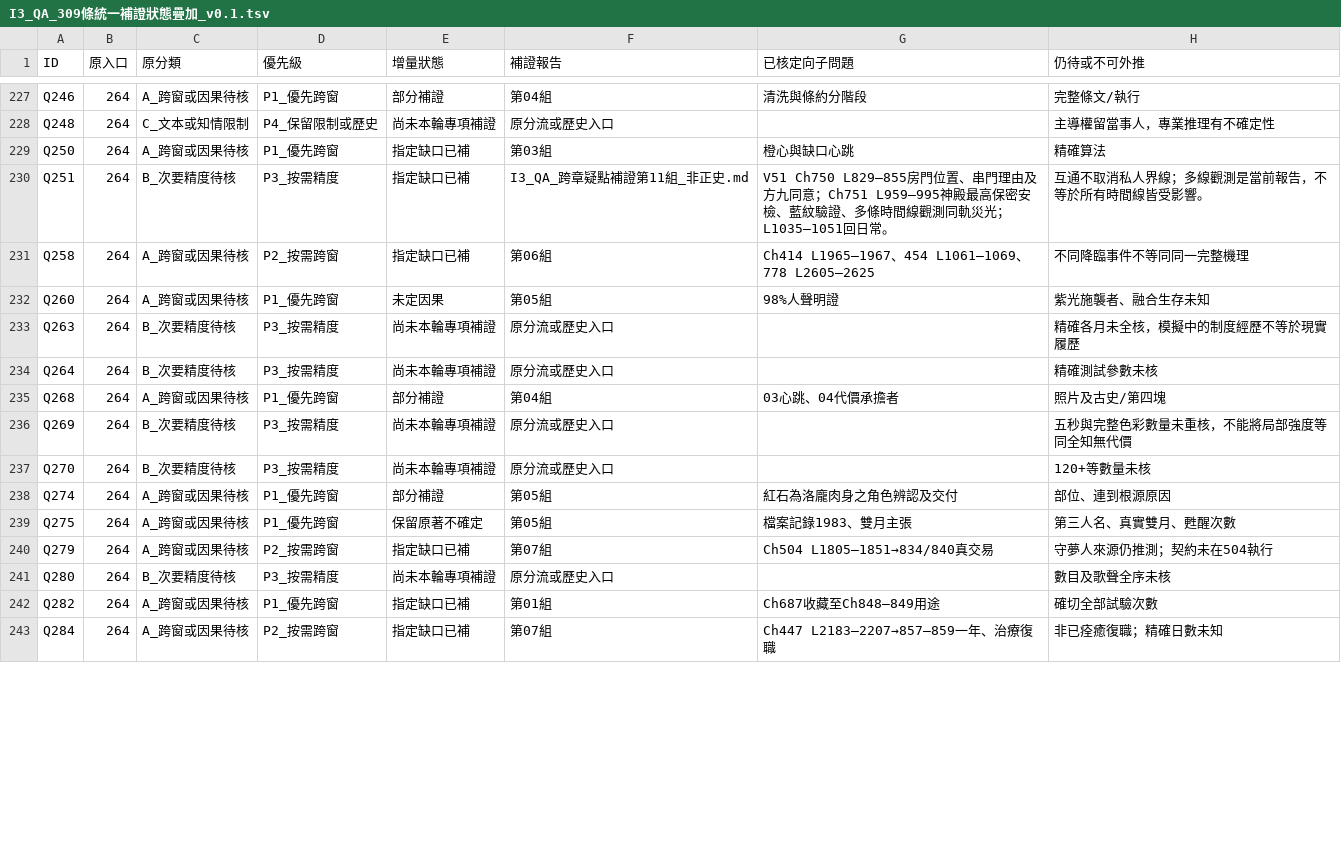
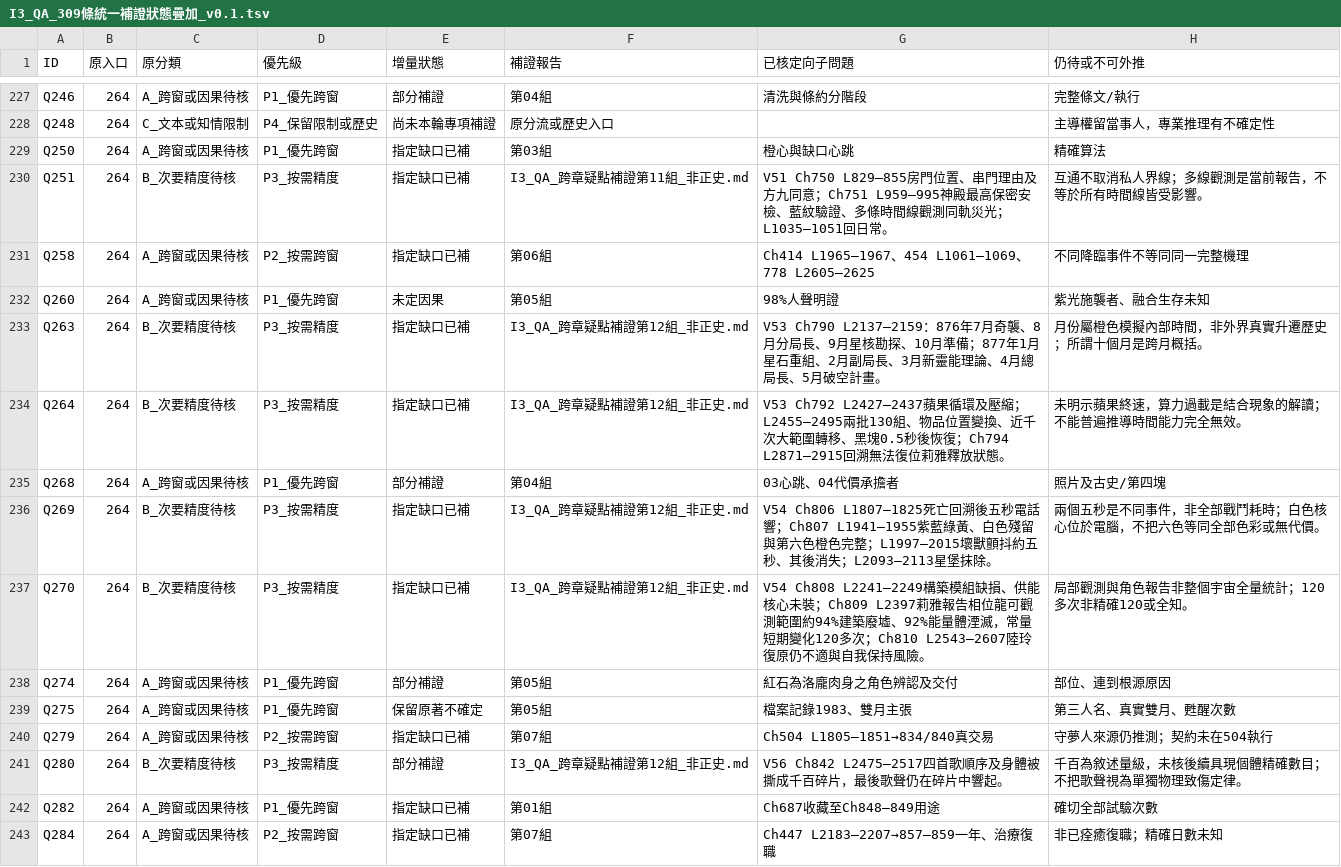
Before and after one commit to Secileya/Novel, a TSV file: 小說/巨構世界（法月懷造物）/06_敘事規劃與工作流/異常大舞台_全書研究交接_20261124/GPT獨立原文對照/全書整合_v0.1/I3_雙庫逐筆核驗/I3_QA_309條統一補證狀態疊加_v0.1.tsv, drawn as a sheet; only a part is shown, gaps mark what is left out; the diff covers the shown part only.

```diff
--- a/小說/巨構世界（法月懷造物）/06_敘事規劃與工作流/異常大舞台_全書研究交接_20261124/GPT獨立原文對照/全書整合_v0.1/I3_雙庫逐筆核驗/I3_QA_309條統一補證狀態疊加_v0.1.tsv
+++ b/小說/巨構世界（法月懷造物）/06_敘事規劃與工作流/異常大舞台_全書研究交接_20261124/GPT獨立原文對照/全書整合_v0.1/I3_雙庫逐筆核驗/I3_QA_309條統一補證狀態疊加_v0.1.tsv
@@ -232,7 +232,7 @@ Q258	264	A_跨窗或因果待核	P2_按需跨窗	指定缺口已補	第06組	Ch4
 Q260	264	A_跨窗或因果待核	P1_優先跨窗	未定因果	第05組	98%人聲明證	紫光施襲者、融合生存未知
-Q263	264	B_次要精度待核	P3_按需精度	尚未本輪專項補證	原分流或歷史入口		精確各月未全核，模擬中的制度經歷不等於現實履歷
-Q264	264	B_次要精度待核	P3_按需精度	尚未本輪專項補證	原分流或歷史入口		精確測試參數未核
+Q263	264	B_次要精度待核	P3_按需精度	指定缺口已補	I3_QA_跨章疑點補證第12組_非正史.md	V53 Ch790 L2137–2159：876年7月奇襲、8月分局長、9月星核勘探、10月準備；877年1月星石重組、2月副局長、3月新靈能理論、4月總局長、5月破空計畫。	月份屬橙色模擬內部時間，非外界真實升遷歷史；所謂十個月是跨月概括。
+Q264	264	B_次要精度待核	P3_按需精度	指定缺口已補	I3_QA_跨章疑點補證第12組_非正史.md	V53 Ch792 L2427–2437蘋果循環及壓縮；L2455–2495兩批130組、物品位置變換、近千次大範圍轉移、黑塊0.5秒後恢復；Ch794 L2871–2915回溯無法復位莉雅釋放狀態。	未明示蘋果終速，算力過載是結合現象的解讀；不能普遍推導時間能力完全無效。
 Q268	264	A_跨窗或因果待核	P1_優先跨窗	部分補證	第04組	03心跳、04代價承擔者	照片及古史/第四塊
-Q269	264	B_次要精度待核	P3_按需精度	尚未本輪專項補證	原分流或歷史入口		五秒與完整色彩數量未重核，不能將局部強度等同全知無代價
-Q270	264	B_次要精度待核	P3_按需精度	尚未本輪專項補證	原分流或歷史入口		120+等數量未核
+Q269	264	B_次要精度待核	P3_按需精度	指定缺口已補	I3_QA_跨章疑點補證第12組_非正史.md	V54 Ch806 L1807–1825死亡回溯後五秒電話響；Ch807 L1941–1955紫藍綠黃、白色殘留與第六色橙色完整；L1997–2015壞獸顫抖約五秒、其後消失；L2093–2113星堡抹除。	兩個五秒是不同事件，非全部戰鬥耗時；白色核心位於電腦，不把六色等同全部色彩或無代價。
+Q270	264	B_次要精度待核	P3_按需精度	指定缺口已補	I3_QA_跨章疑點補證第12組_非正史.md	V54 Ch808 L2241–2249構築模組缺損、供能核心未裝；Ch809 L2397莉雅報告相位龍可觀測範圍約94%建築廢墟、92%能量體湮滅，常量短期變化120多次；Ch810 L2543–2607陸玲復原仍不適與自我保持風險。	局部觀測與角色報告非整個宇宙全量統計；120多次非精確120或全知。
 Q274	264	A_跨窗或因果待核	P1_優先跨窗	部分補證	第05組	紅石為洛龐肉身之角色辨認及交付	部位、連到根源原因
@@ -240,3 +240,3 @@ Q275	264	A_跨窗或因果待核	P1_優先跨窗	保留原著不確定	第05組
 Q279	264	A_跨窗或因果待核	P2_按需跨窗	指定缺口已補	第07組	Ch504 L1805–1851→834/840真交易	守夢人來源仍推測；契約未在504執行
-Q280	264	B_次要精度待核	P3_按需精度	尚未本輪專項補證	原分流或歷史入口		數目及歌聲全序未核
+Q280	264	B_次要精度待核	P3_按需精度	部分補證	I3_QA_跨章疑點補證第12組_非正史.md	V56 Ch842 L2475–2517四首歌順序及身體被撕成千百碎片，最後歌聲仍在碎片中響起。	千百為敘述量級，未核後續具現個體精確數目；不把歌聲視為單獨物理致傷定律。
 Q282	264	A_跨窗或因果待核	P1_優先跨窗	指定缺口已補	第01組	Ch687收藏至Ch848–849用途	確切全部試驗次數
```
Also changed, not shown: 72 edited cells elsewhere in this file.
